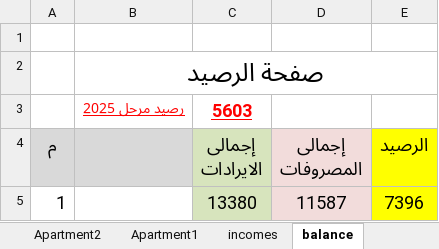
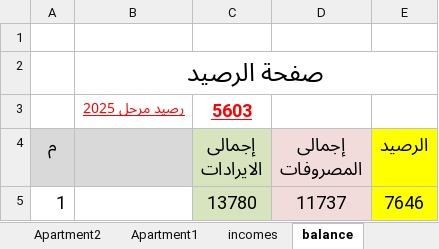
Before and after one commit to lamiaabakry1/seyana2024, an Excel workbook: Book2025.xlsx, sheet balance, drawn as a sheet; values as stored, in another font and other column widths than the file's, no borders; removed rows and columns are numbered as before the commit, all else as after; the diff names each change by its address in the sheet, - before the commit and + after, or states it on an @@ line.

```diff
--- a/Book2025.xlsx (sheet balance)
+++ b/Book2025.xlsx (sheet balance)
-row 5: 1 |  | 13380 | 11587 | 7396
+row 5: 1 |  | 13780 | 11737 | 7646
```
Also changed, not shown: sheet incomes, sheet outcomes, sheet payments, sheet Apartment4, sheet Apartment3, sheet Apartment7, 1 more sheet, charts or pictures.
